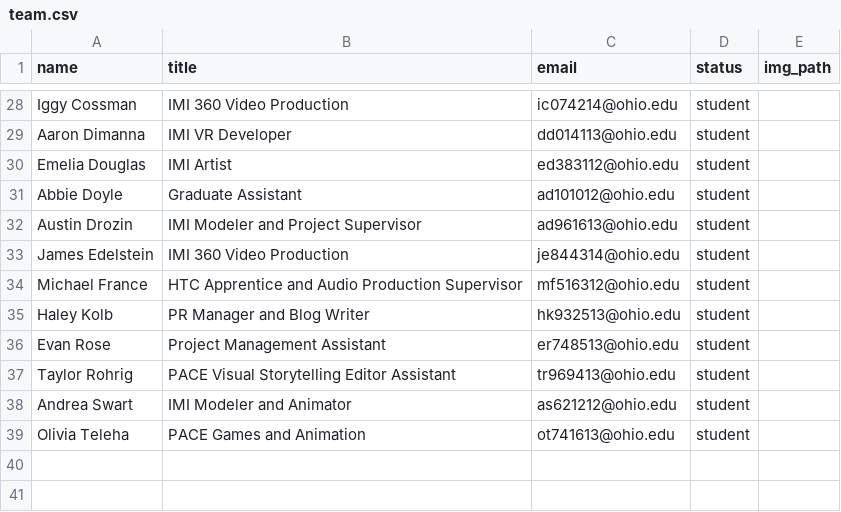
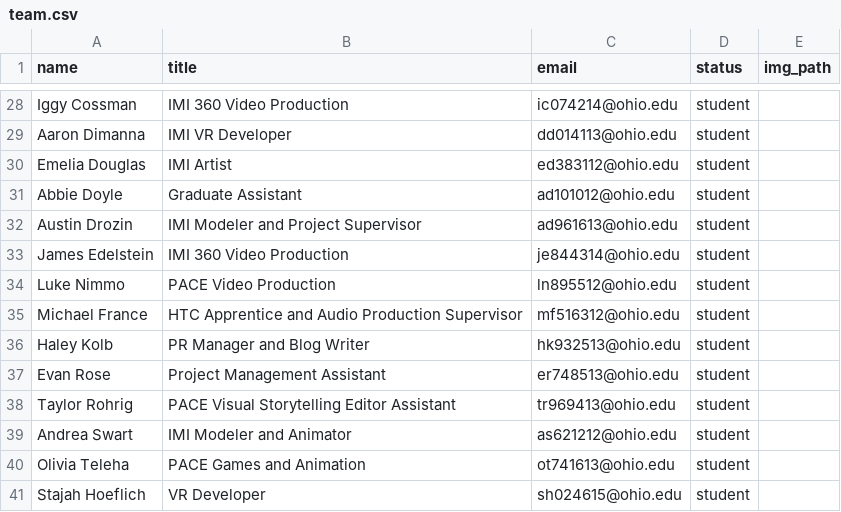
Before and after one commit to gridlab/gridlab.ohio.edu, a CSV file: _data/team.csv, drawn as a sheet; only a part is shown, gaps mark what is left out.

Commit message:
Added Team Members
Added:
Nimmo
Hoeflich

```diff
--- a/_data/team.csv
+++ b/_data/team.csv
@@ -33,2 +33,3 @@ Austin Drozin,IMI Modeler and Project Supervisor,ad961613@ohio.edu,student,
 James Edelstein,IMI 360 Video Production,je844314@ohio.edu,student,
+Luke Nimmo, PACE Video Production,ln895512@ohio.edu,student,
 Michael France,HTC Apprentice and Audio Production Supervisor,mf516312@ohio.edu,student,
@@ -39 +40,2 @@ Andrea Swart,IMI Modeler and Animator,as621212@ohio.edu,student,
 Olivia Teleha,PACE Games and Animation,ot741613@ohio.edu,student,
+Stajah Hoeflich, VR Developer,sh024615@ohio.edu,student,
```
